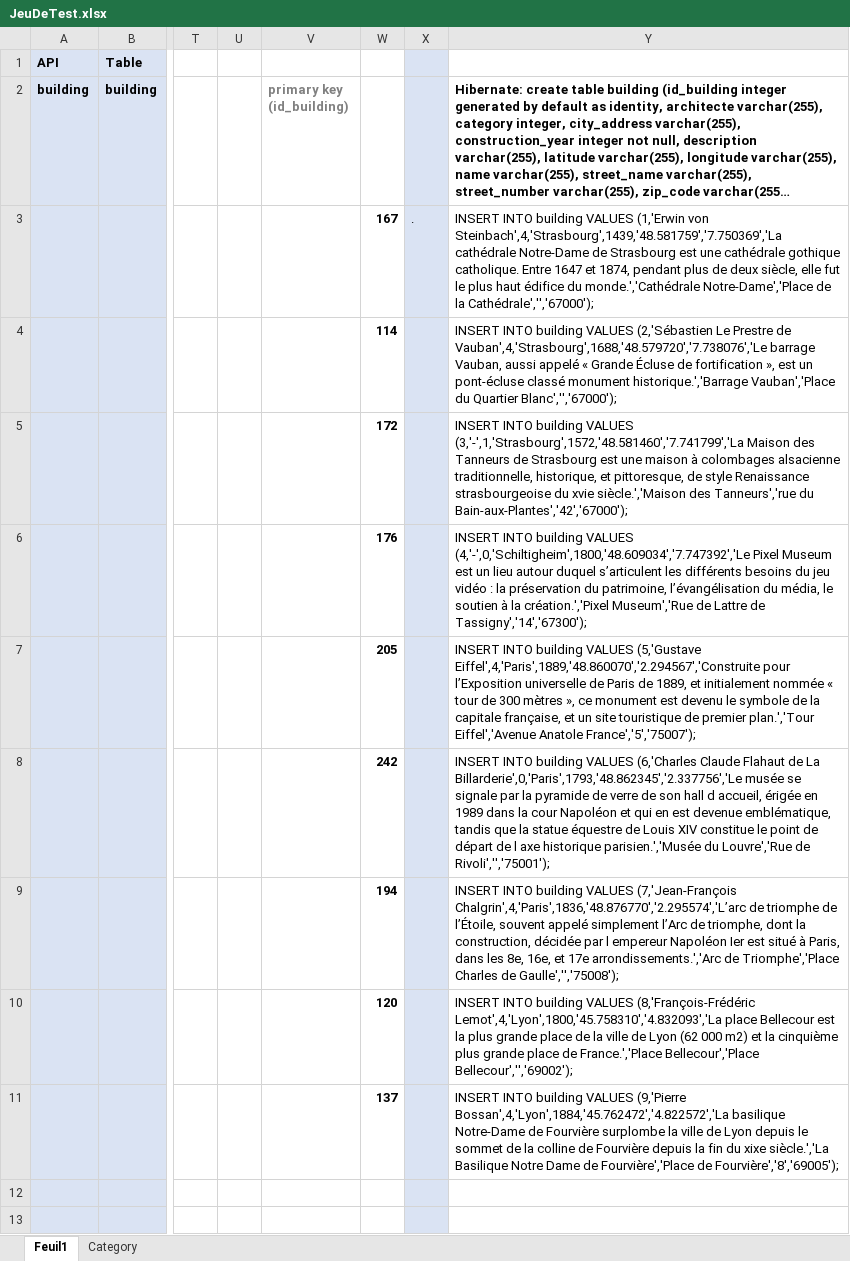
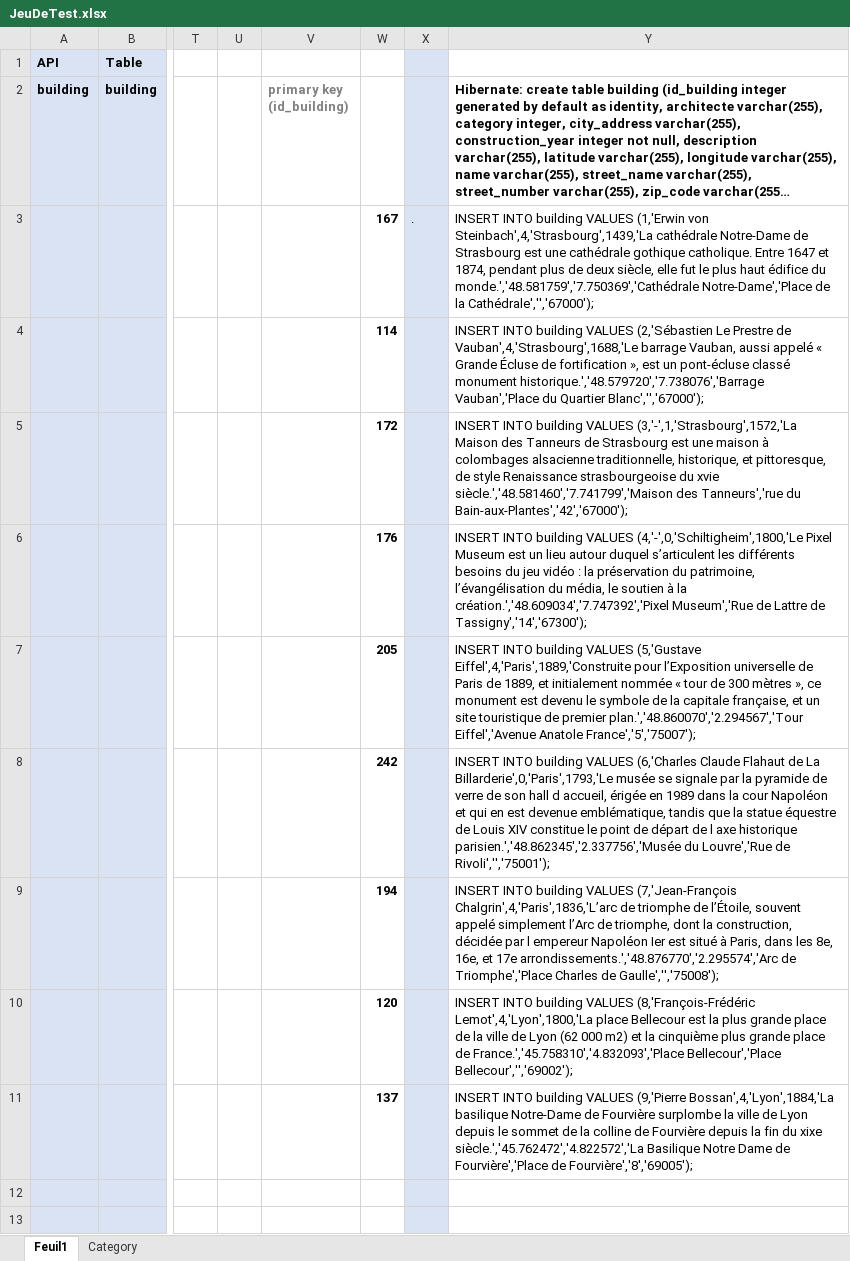
Before and after one commit to chris-tophe/CecChrRap, an Excel workbook: JeuDeTest.xlsx, sheet Feuil1, drawn as a sheet; only a part is shown, gaps mark what is left out; long unchanged cells end in …; values as stored, in another font and other column widths than the file's, no borders; the diff names each change by its address in the sheet, - before the commit and + after, or states it on an @@ line.

```diff
--- a/JeuDeTest.xlsx (sheet Feuil1)
+++ b/JeuDeTest.xlsx (sheet Feuil1)
-Y3: …(1,'Erwin von Steinbach',4,'Strasbourg',1439,'48.581759','7.750369','La cathédrale Notre-Dame de Strasbourg est une cathédrale gothique catholique. Entre 1647 et 1874, pendant plus de deux siècle, elle fut le plus haut édifice du monde.','Cathédrale Notre-Dame','Place de…
+Y3: …(1,'Erwin von Steinbach',4,'Strasbourg',1439,'La cathédrale Notre-Dame de Strasbourg est une cathédrale gothique catholique. Entre 1647 et 1874, pendant plus de deux siècle, elle fut le plus haut édifice du monde.','48.581759','7.750369','Cathédrale Notre-Dame','Place de…
-Y4: …Prestre de Vauban',4,'Strasbourg',1688,'48.579720','7.738076','Le barrage Vauban, aussi appelé « Grande Écluse de fortification », est un pont-écluse classé monument historique.','Barrage Vauban','Place du…
+Y4: …Prestre de Vauban',4,'Strasbourg',1688,'Le barrage Vauban, aussi appelé « Grande Écluse de fortification », est un pont-écluse classé monument historique.','48.579720','7.738076','Barrage Vauban','Place du…
-Y5: …building VALUES (3,'-',1,'Strasbourg',1572,'48.581460','7.741799','La Maison des Tanneurs de Strasbourg est une maison à colombages alsacienne traditionnelle, historique, et pittoresque, de style Renaissance strasbourgeoise du xvie siècle.','Maison des Tanneurs','rue…
+Y5: …building VALUES (3,'-',1,'Strasbourg',1572,'La Maison des Tanneurs de Strasbourg est une maison à colombages alsacienne traditionnelle, historique, et pittoresque, de style Renaissance strasbourgeoise du xvie siècle.','48.581460','7.741799','Maison des Tanneurs','rue…
-Y6: …building VALUES (4,'-',0,'Schiltigheim',1800,'48.609034','7.747392','Le Pixel Museum est un lieu autour duquel s’articulent les différents besoins du jeu vidéo : la préservation du patrimoine, l’évangélisation du média, le soutien à la création.','Pixel Museum','Rue de…
+Y6: …building VALUES (4,'-',0,'Schiltigheim',1800,'Le Pixel Museum est un lieu autour duquel s’articulent les différents besoins du jeu vidéo : la préservation du patrimoine, l’évangélisation du média, le soutien à la création.','48.609034','7.747392','Pixel Museum','Rue de…
-Y7: …VALUES (5,'Gustave Eiffel',4,'Paris',1889,'48.860070','2.294567','Construite pour l’Exposition universelle de Paris de 1889, et initialement nommée « tour de 300 mètres », ce monument est devenu le symbole de la capitale française, et un site touristique de premier plan.','Tour Eiffel','Avenue Anatole…
+Y7: …VALUES (5,'Gustave Eiffel',4,'Paris',1889,'Construite pour l’Exposition universelle de Paris de 1889, et initialement nommée « tour de 300 mètres », ce monument est devenu le symbole de la capitale française, et un site touristique de premier plan.','48.860070','2.294567','Tour Eiffel','Avenue Anatole…
-Y8: …de La Billarderie',0,'Paris',1793,'48.862345','2.337756','Le musée se signale par la pyramide de verre de son hall d accueil, érigée en 1989 dans la cour Napoléon et qui en est devenue emblématique, tandis que la statue équestre de Louis XIV constitue le point de départ de l axe historique parisien.','Musée du Louvre','Rue…
+Y8: …de La Billarderie',0,'Paris',1793,'Le musée se signale par la pyramide de verre de son hall d accueil, érigée en 1989 dans la cour Napoléon et qui en est devenue emblématique, tandis que la statue équestre de Louis XIV constitue le point de départ de l axe historique parisien.','48.862345','2.337756','Musée du Louvre','Rue…
-Y9: …VALUES (7,'Jean-François Chalgrin',4,'Paris',1836,'48.876770','2.295574','L’arc de triomphe de l’Étoile, souvent appelé simplement l’Arc de triomphe, dont la construction, décidée par l empereur Napoléon Ier est situé à Paris, dans les 8e, 16e, et 17e arrondissements.','Arc de Triomphe','Place…
+Y9: …VALUES (7,'Jean-François Chalgrin',4,'Paris',1836,'L’arc de triomphe de l’Étoile, souvent appelé simplement l’Arc de triomphe, dont la construction, décidée par l empereur Napoléon Ier est situé à Paris, dans les 8e, 16e, et 17e arrondissements.','48.876770','2.295574','Arc de Triomphe','Place…
-Y10: …VALUES (8,'François-Frédéric Lemot',4,'Lyon',1800,'45.758310','4.832093','La place Bellecour est la plus grande place de la ville de Lyon (62 000 m2) et la cinquième plus grande place de France.','Place Bellecour','Place Bellecour','','69002');
+Y10: …VALUES (8,'François-Frédéric Lemot',4,'Lyon',1800,'La place Bellecour est la plus grande place de la ville de Lyon (62 000 m2) et la cinquième plus grande place de France.','45.758310','4.832093','Place Bellecour','Place Bellecour','','69002');
-Y11: …VALUES (9,'Pierre Bossan',4,'Lyon',1884,'45.762472','4.822572','La basilique Notre-Dame de Fourvière surplombe la ville de Lyon depuis le sommet de la colline de Fourvière depuis la fin du xixe siècle.','La Basilique Notre…
+Y11: …VALUES (9,'Pierre Bossan',4,'Lyon',1884,'La basilique Notre-Dame de Fourvière surplombe la ville de Lyon depuis le sommet de la colline de Fourvière depuis la fin du xixe siècle.','45.762472','4.822572','La Basilique Notre…
```
Also changed, not shown: 8 other files.
